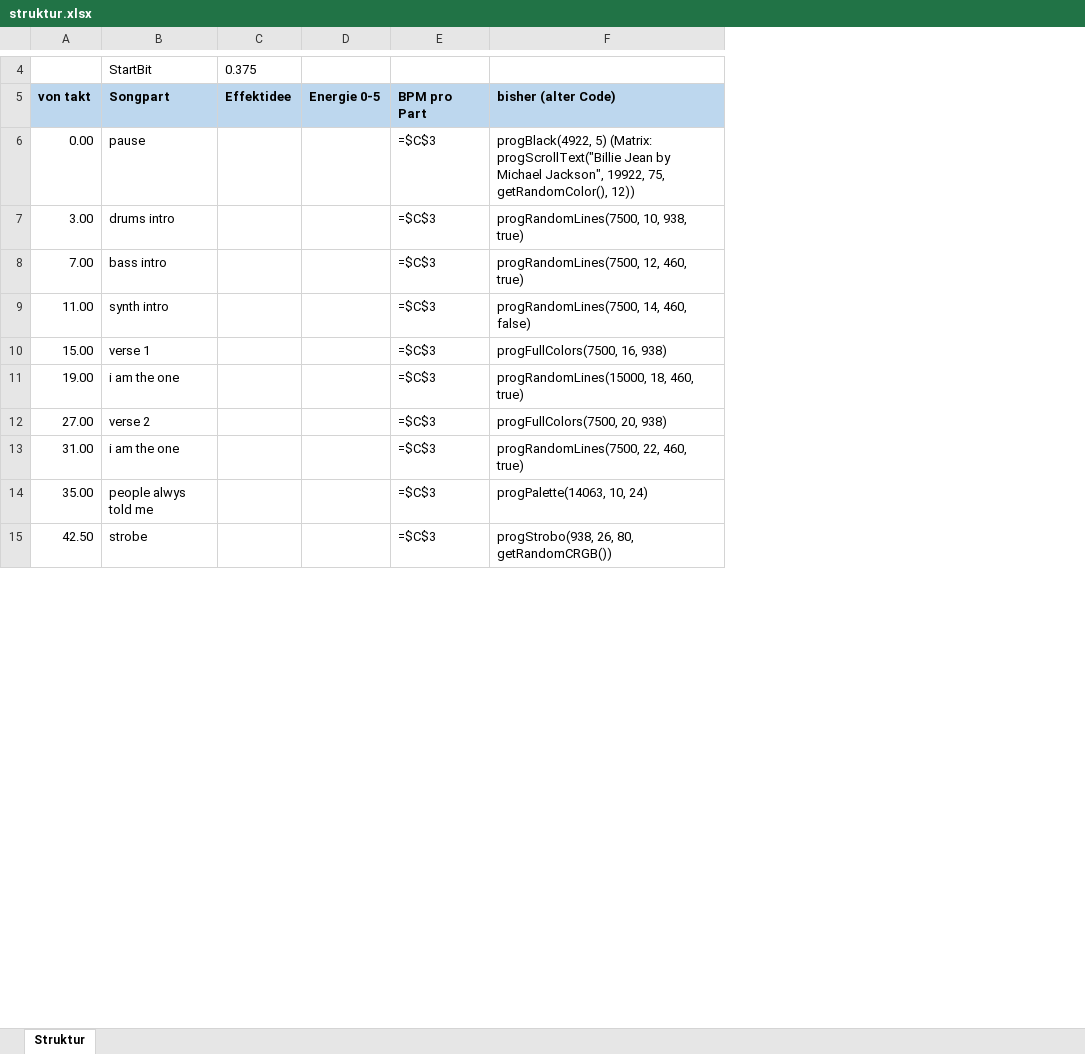
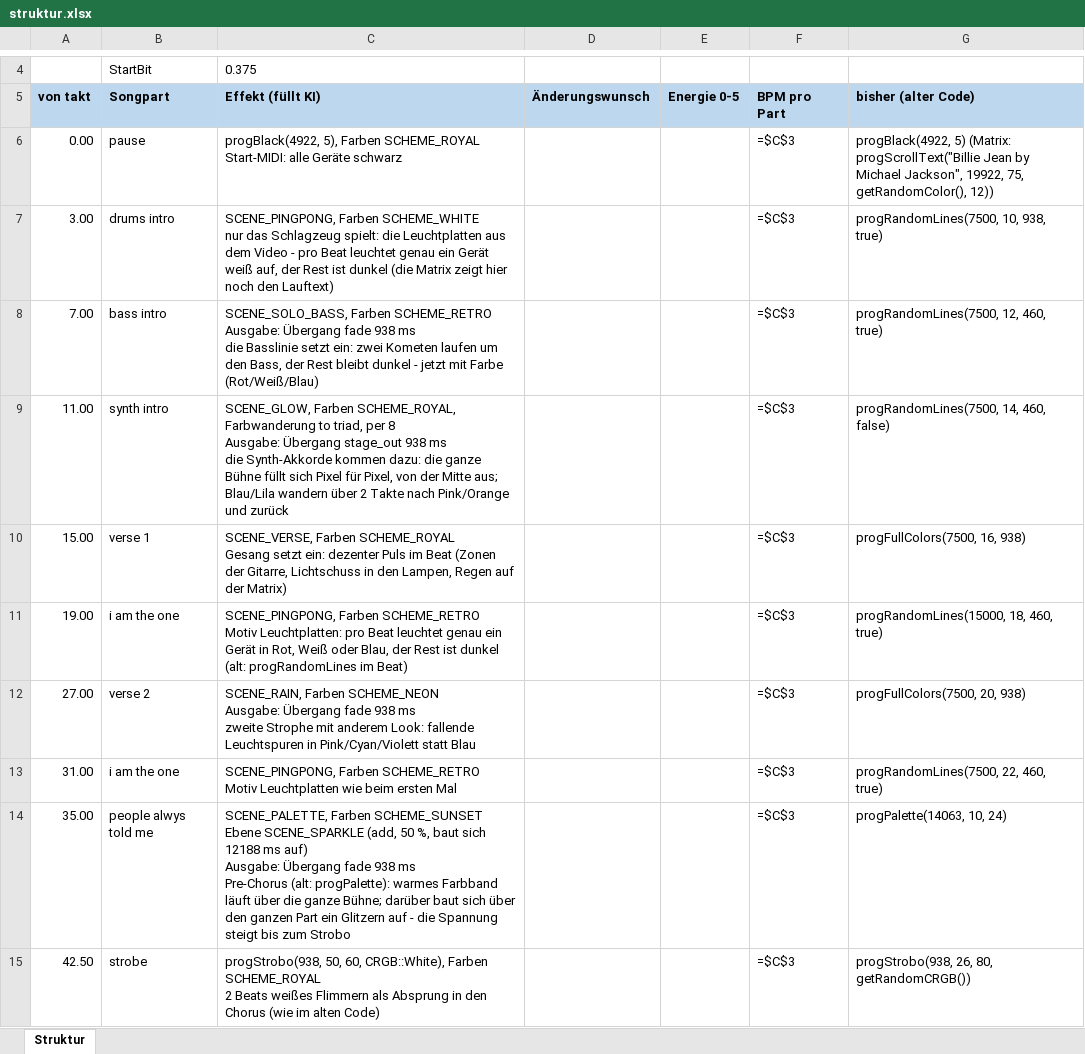
Before and after one commit to just4phil/LED-GIT_on_YULC, an Excel workbook: songs/BillieJean_v1/quelle/struktur.xlsx, sheet Struktur, drawn as a sheet; only a part is shown, gaps mark what is left out; values as stored, in another font and other column widths than the file's, no borders; formulas without a stored value are shown as written; removed rows and columns are numbered as before the commit, all else as after; ↵ is a line break in a cell; the diff names each change by its address in the sheet, - before the commit and + after, or states it on an @@ line.

```diff
--- a/songs/BillieJean_v1/quelle/struktur.xlsx (sheet Struktur)
+++ b/songs/BillieJean_v1/quelle/struktur.xlsx (sheet Struktur)
-column C (Effektidee), row 4: 0.375
+column C (Effekt (füllt KI)), row 4: 0.375; rows 6-15: progBlack(4922, 5), Farben SCHEME_ROYAL ↵ Start-MIDI: alle Geräte schwarz | SCENE_PINGPONG, Farben SCHEME_WHITE ↵ nur das Schlagzeug spielt: die Leuchtplatten aus dem Video - pro Beat leuchtet genau ein Gerät weiß auf, der Rest ist dunkel (die Matrix zeigt hier noch den Lauftext) | SCENE_SOLO_BASS, Farben SCHEME_RETRO ↵ Ausgabe: Übergang fade 938 ms ↵ die Basslinie setzt ein: zwei Kometen laufen um den Bass, der Rest bleibt dunkel - jetzt mit Farbe (Rot/Weiß/Blau) | SCENE_GLOW, Farben SCHEME_ROYAL, Farbwanderung to triad, per 8 ↵ Ausgabe: Übergang stage_out 938 ms ↵ die Synth-Akkorde kommen dazu: die ganze Bühne füllt sich Pixel für Pixel, von der Mitte aus; Blau/Lila wandern über 2 Takte nach Pink/Orange und zurück | SCENE_VERSE, Farben SCHEME_ROYAL ↵ Gesang setzt ein: dezenter Puls im Beat (Zonen der Gitarre, Lichtschuss in den Lampen, Regen auf der Matrix) | SCENE_PINGPONG, Farben SCHEME_RETRO ↵ Motiv Leuchtplatten: pro Beat leuchtet genau ein Gerät in Rot, Weiß oder Blau, der Rest ist dunkel (alt: progRandomLines im Beat) | SCENE_RAIN, Farben SCHEME_NEON ↵ Ausgabe: Übergang fade 938 ms ↵ zweite Strophe mit anderem Look: fallende Leuchtspuren in Pink/Cyan/Violett statt Blau | SCENE_PINGPONG, Farben SCHEME_RETRO ↵ Motiv Leuchtplatten wie beim ersten Mal | SCENE_PALETTE, Farben SCHEME_SUNSET ↵ Ebene SCENE_SPARKLE (add, 50 %, baut sich 12188 ms auf) ↵ Ausgabe: Übergang fade 938 ms ↵ Pre-Chorus (alt: progPalette): warmes Farbband läuft über die ganze Bühne; darüber baut sich über den ganzen Part ein Glitzern auf - die Spannung steigt bis zum Strobo | progStrobo(938, 50, 60, CRGB::White), Farben SCHEME_ROYAL ↵ 2 Beats weißes Flimmern als Absprung in den Chorus (wie im alten Code)
+column D (Änderungswunsch), empty
```
Also changed, not shown: songs/BloodyMary_v1/quelle/struktur.xlsx, songs/DancingOnMyOwn_v1/quelle/struktur.xlsx, 23 other files.
